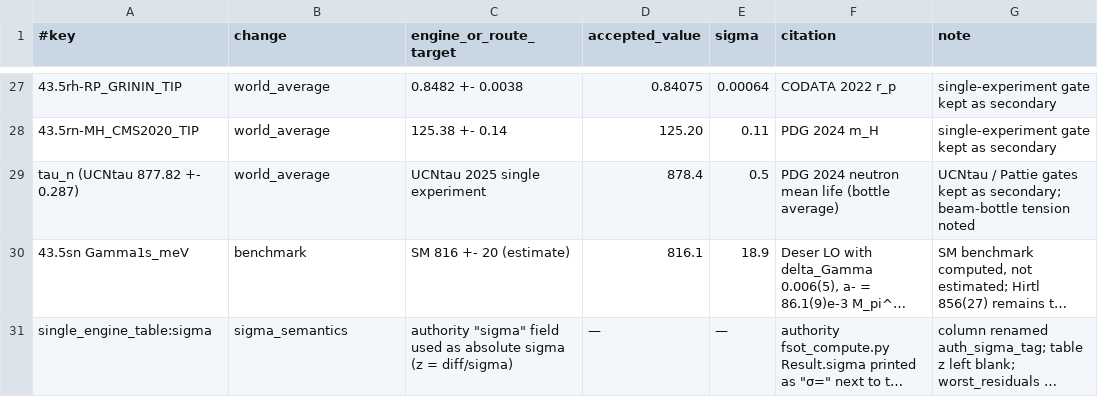
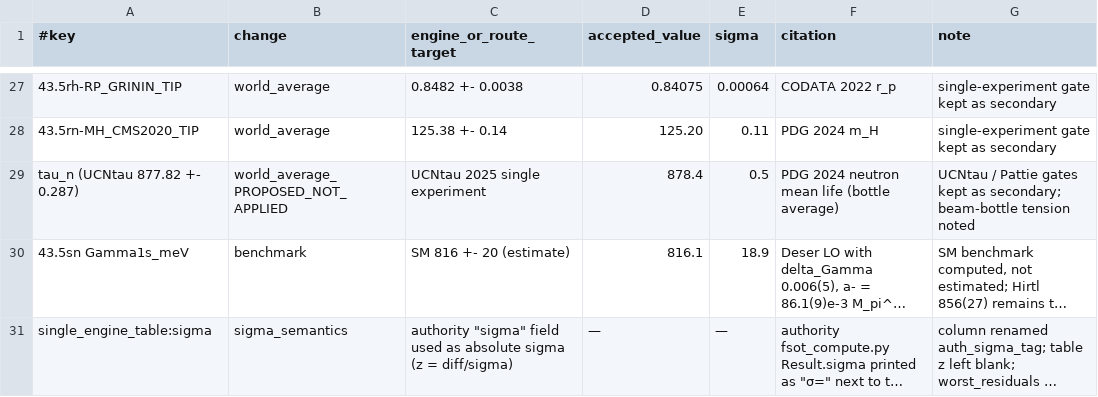
Before and after one commit to dappalumbo91/FSOT-2.1-Cpp, a TSV file: reference/scoring_criteria_ironout1.tsv, drawn as a sheet; only a part is shown, gaps mark what is left out; long unchanged cells end in …; the diff names each change by its address in the sheet, - before the commit and + after, or states it on an @@ line.

Commit message:
IRONOUT-1 #6 CRITERIA: tau_n world-average switch marked PROPOSED, not applied (ruling t992u fixes UCNtau/Pattie gates; Damian decision)

```diff
--- a/reference/scoring_criteria_ironout1.tsv
+++ b/reference/scoring_criteria_ironout1.tsv
-B29 (change): world_average
+B29 (change): world_average_PROPOSED_NOT_APPLIED
```
Also changed, not shown: 1 other file.
